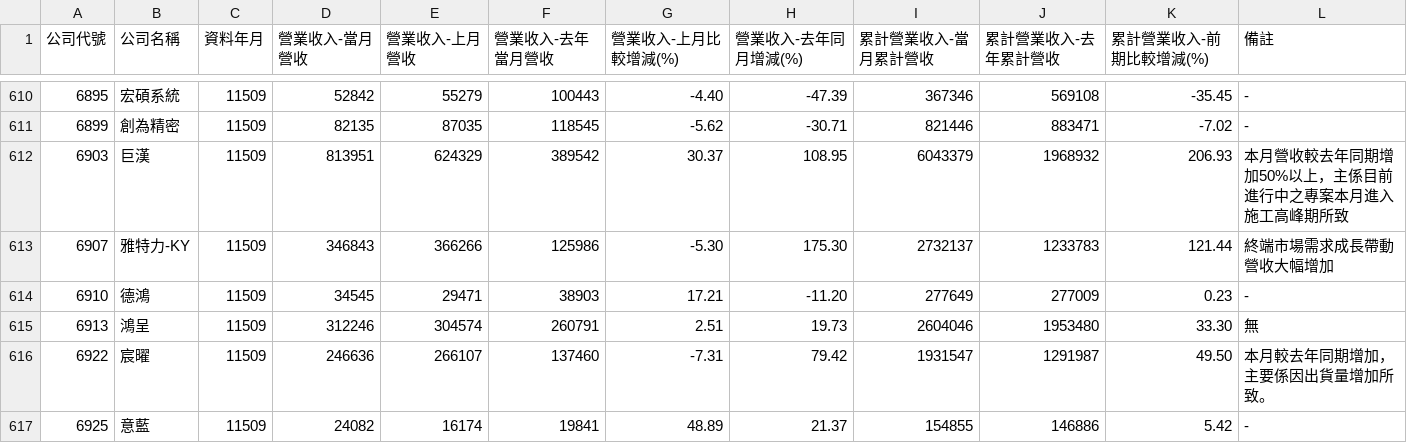
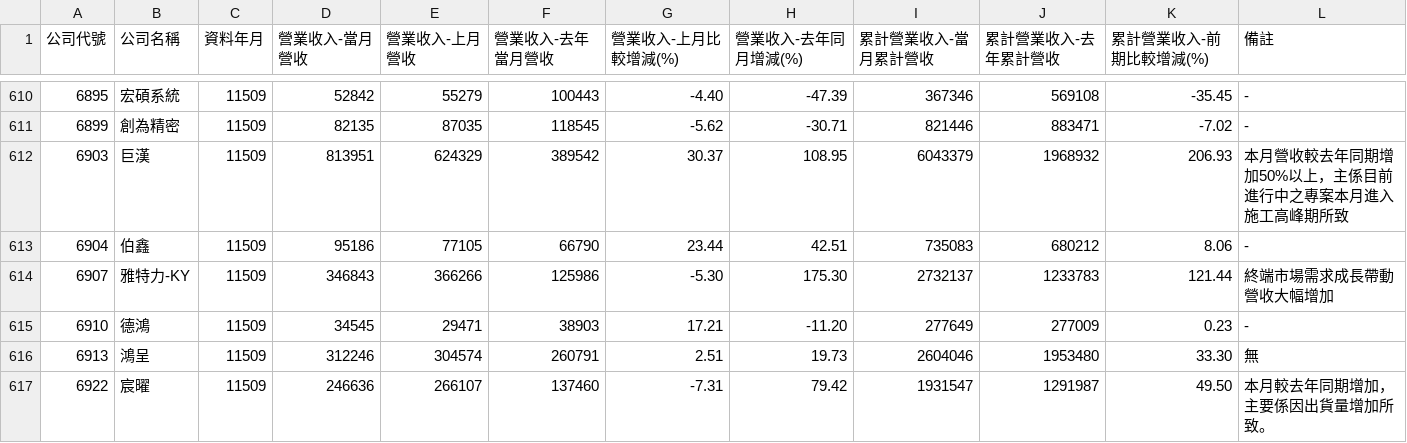
Before and after one commit to metallicatw/tw-six-metrics, a CSV file: data/market/tpex_revenue_early/11509.csv, drawn as a sheet; only a part is shown, gaps mark what is left out; the shorter side is filled out with more unchanged rows.

```diff
--- a/data/market/tpex_revenue_early/11509.csv
+++ b/data/market/tpex_revenue_early/11509.csv
@@ -612,2 +612,3 @@
 6903,巨漢,11509,813951,624329,389542,30.37,108.95,6043379,1968932,206.93,本月營收較去年同期增加50%以上，主係目前進行中之專案本月進入施工高峰期所致
+6904,伯鑫,11509,95186,77105,66790,23.44,42.51,735083,680212,8.06,-
 6907,雅特力-KY,11509,346843,366266,125986,-5.30,175.30,2732137,1233783,121.44,終端市場需求成長帶動營收大幅增加
```
Also changed, not shown: data/market/twse_revenue_early/11509.csv, 6 other files.
